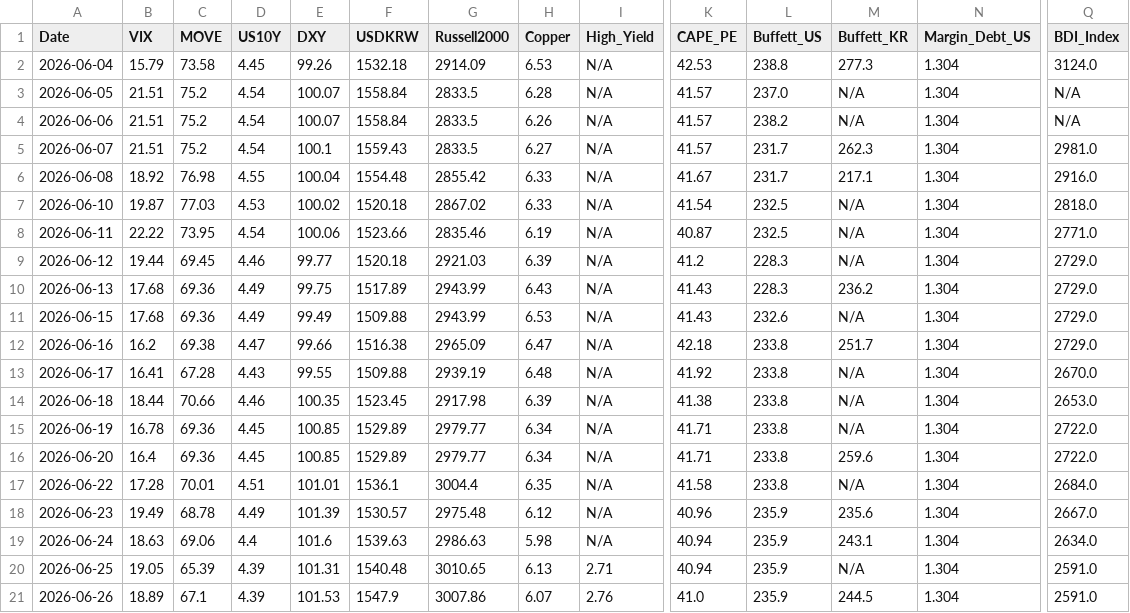
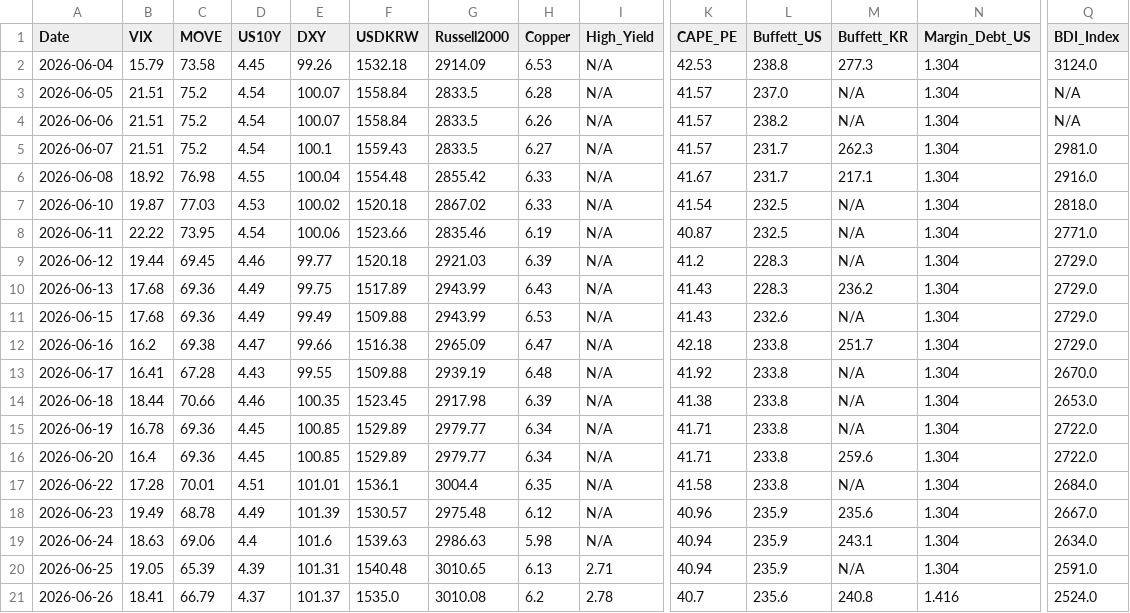
Before and after one commit to etech-symantec/stock, a CSV file: data/indicators.csv, drawn as a sheet; only a part is shown, gaps mark what is left out; the diff covers the shown part only; the diff names each change by its address in the sheet, - before the commit and + after, or states it on an @@ line.

```diff
--- a/data/indicators.csv
+++ b/data/indicators.csv
-B21 (VIX): 18.89
+B21 (VIX): 18.41
-C21 (MOVE): 67.1
+C21 (MOVE): 66.79
-D21 (US10Y): 4.39
+D21 (US10Y): 4.37
-E21 (DXY): 101.53
+E21 (DXY): 101.37
-F21 (USDKRW): 1547.9
+F21 (USDKRW): 1535.0
-G21 (Russell2000): 3007.86
+G21 (Russell2000): 3010.08
-H21 (Copper): 6.07
+H21 (Copper): 6.2
-I21 (High_Yield): 2.76
+I21 (High_Yield): 2.78
-K21 (CAPE_PE): 41.0
+K21 (CAPE_PE): 40.7
-L21 (Buffett_US): 235.9
+L21 (Buffett_US): 235.6
-M21 (Buffett_KR): 244.5
+M21 (Buffett_KR): 240.8
-N21 (Margin_Debt_US): 1.304
+N21 (Margin_Debt_US): 1.416
-Q21 (BDI_Index): 2591.0
+Q21 (BDI_Index): 2524.0
```
Also changed, not shown: 3 edited cells elsewhere in this file.
